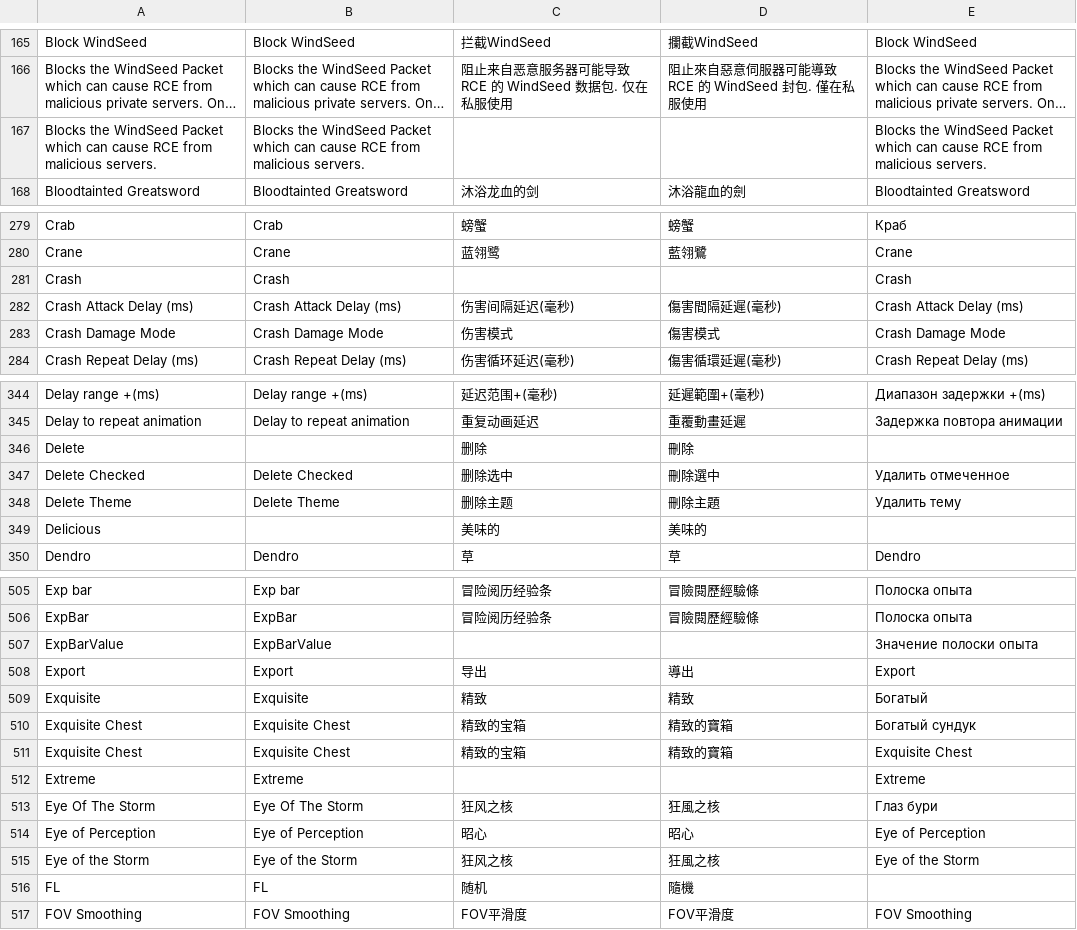
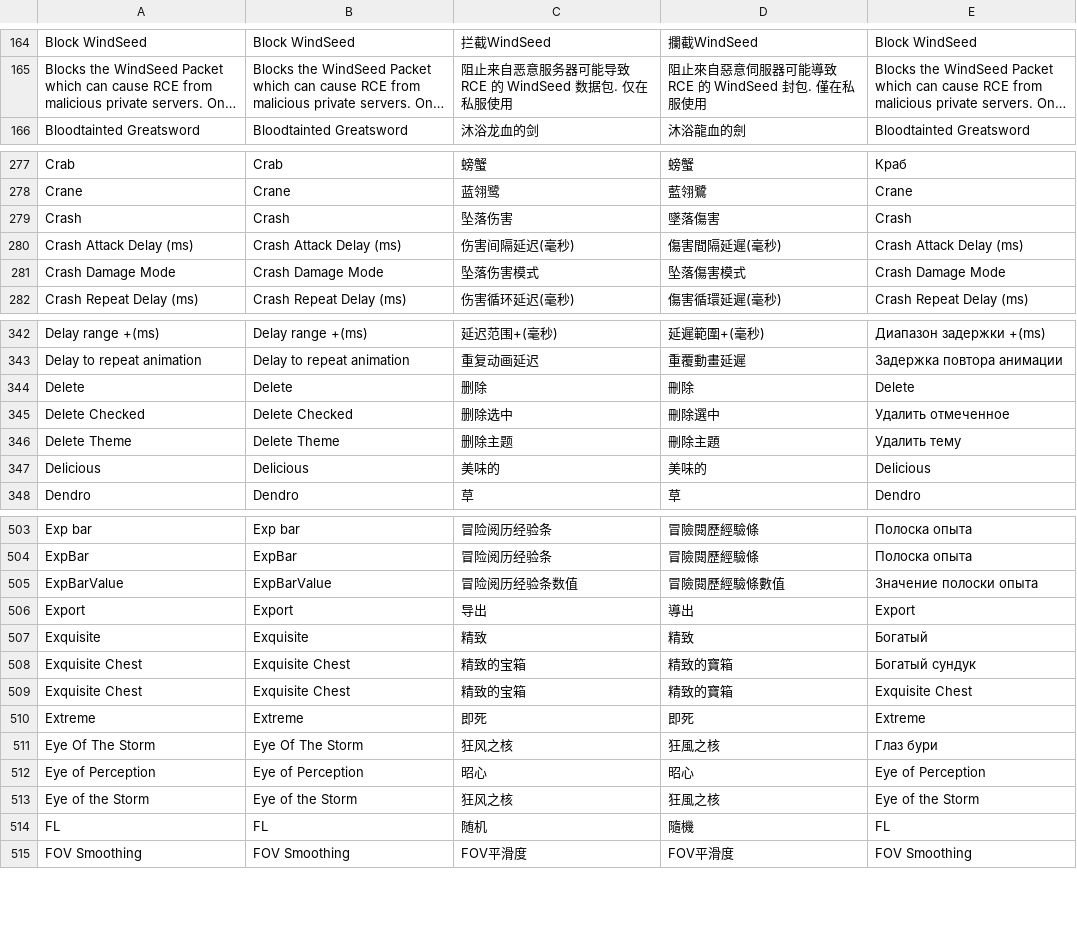
Before and after one commit to xTaiwanPingLord/CodesByxTaiwan, a CSV file: Python/languages.csv, drawn as a sheet; only a part is shown, gaps mark what is left out; long unchanged cells end in …; removed rows and columns are numbered as before the commit, all else as after; the diff covers the shown part only; the diff names each change by its address in the sheet, - before the commit and + after, or states it on an @@ line.

```diff
--- a/Python/languages.csv
+++ b/Python/languages.csv
-row 167: Blocks the WindSeed Packet which can cause RCE from malicious servers. | Blocks the WindSeed Packet which can cause RCE from malicious servers. |  |  | Blocks the WindSeed Packet which can cause RCE from malicious servers.
-C279: (empty)
+C279: 坠落伤害
-D279: (empty)
+D279: 墜落傷害
-C281: 伤害模式
+C281: 坠落伤害模式
-D281: 傷害模式
+D281: 坠落傷害模式
-B344: (empty)
+B344: Delete
-E344: (empty)
+E344: Delete
-B347: (empty)
+B347: Delicious
-E347: (empty)
+E347: Delicious
-C505: (empty)
+C505: 冒险阅历经验条数值
-D505: (empty)
+D505: 冒險閱歷經驗條數值
-C510: (empty)
+C510: 即死
-D510: (empty)
+D510: 即死
-E514: (empty)
+E514: FL
```
Also changed, not shown: 2 added rows, 4 removed rows and 78 edited cells elsewhere in this file, 4 other files.
